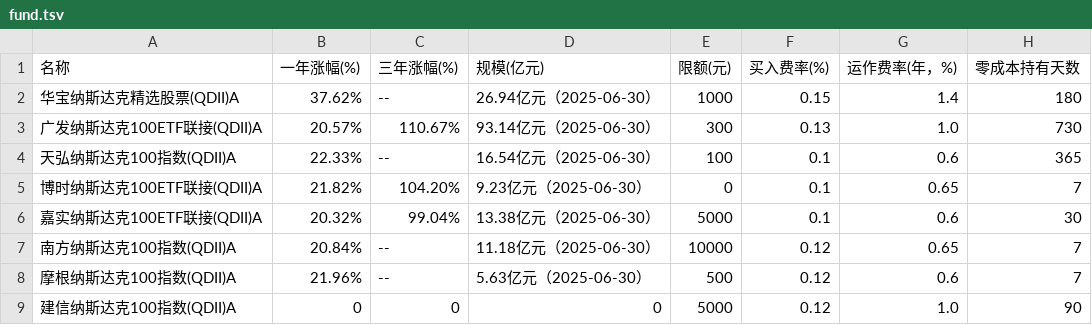
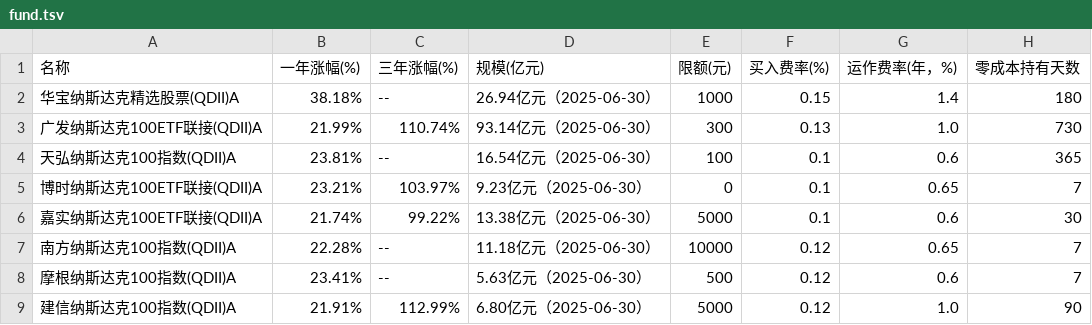
Before and after one commit to picasso250/NASDAQ-fond, a TSV file: fund.tsv, drawn as a sheet.

```diff
--- a/fund.tsv
+++ b/fund.tsv
@@ -1,9 +1,9 @@
 名称	一年涨幅(%)	三年涨幅(%)	规模(亿元)	限额(元)	买入费率(%)	运作费率(年，%)	零成本持有天数
-华宝纳斯达克精选股票(QDII)A	37.62%	--	26.94亿元（2025-06-30）	1000	0.15	1.4	180
-广发纳斯达克100ETF联接(QDII)A	20.57%	110.67%	93.14亿元（2025-06-30）	300	0.13	1.0	730
-天弘纳斯达克100指数(QDII)A	22.33%	--	16.54亿元（2025-06-30）	100	0.1	0.6	365
-博时纳斯达克100ETF联接(QDII)A	21.82%	104.20%	9.23亿元（2025-06-30）	0	0.1	0.65	7
-嘉实纳斯达克100ETF联接(QDII)A	20.32%	99.04%	13.38亿元（2025-06-30）	5000	0.1	0.6	30
-南方纳斯达克100指数(QDII)A	20.84%	--	11.18亿元（2025-06-30）	10000	0.12	0.65	7
-摩根纳斯达克100指数(QDII)A	21.96%	--	5.63亿元（2025-06-30）	500	0.12	0.6	7
-建信纳斯达克100指数(QDII)A	0	0	0	5000	0.12	1.0	90
+华宝纳斯达克精选股票(QDII)A	38.18%	--	26.94亿元（2025-06-30）	1000	0.15	1.4	180
+广发纳斯达克100ETF联接(QDII)A	21.99%	110.74%	93.14亿元（2025-06-30）	300	0.13	1.0	730
+天弘纳斯达克100指数(QDII)A	23.81%	--	16.54亿元（2025-06-30）	100	0.1	0.6	365
+博时纳斯达克100ETF联接(QDII)A	23.21%	103.97%	9.23亿元（2025-06-30）	0	0.1	0.65	7
+嘉实纳斯达克100ETF联接(QDII)A	21.74%	99.22%	13.38亿元（2025-06-30）	5000	0.1	0.6	30
+南方纳斯达克100指数(QDII)A	22.28%	--	11.18亿元（2025-06-30）	10000	0.12	0.65	7
+摩根纳斯达克100指数(QDII)A	23.41%	--	5.63亿元（2025-06-30）	500	0.12	0.6	7
+建信纳斯达克100指数(QDII)A	21.91%	112.99%	6.80亿元（2025-06-30）	5000	0.12	1.0	90
```
Also changed, not shown: scraped_fund_details.tsv, 3 other files.
